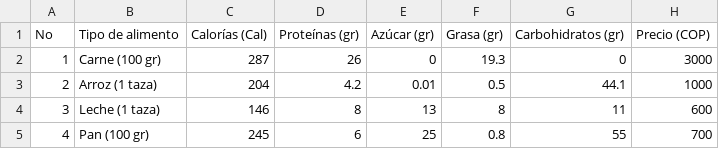
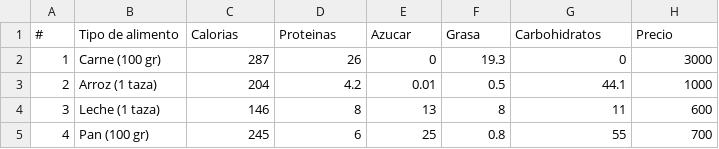
Before and after one commit to PauMurillo28/taller1_MOS, a CSV file: data.csv, drawn as a sheet; removed rows and columns are numbered as before the commit, all else as after; the diff names each change by its address in the sheet, - before the commit and + after, or states it on an @@ line.

```diff
--- a/data.csv
+++ b/data.csv
-row 1: No | Tipo de alimento | Calorías (Cal) | Proteínas (gr) | Azúcar (gr) | Grasa (gr) | Carbohidratos (gr) | Precio (COP)
+row 1: # | Tipo de alimento | Calorias | Proteinas | Azucar | Grasa | Carbohidratos | Precio
```
Also changed, not shown: 2 other files.
